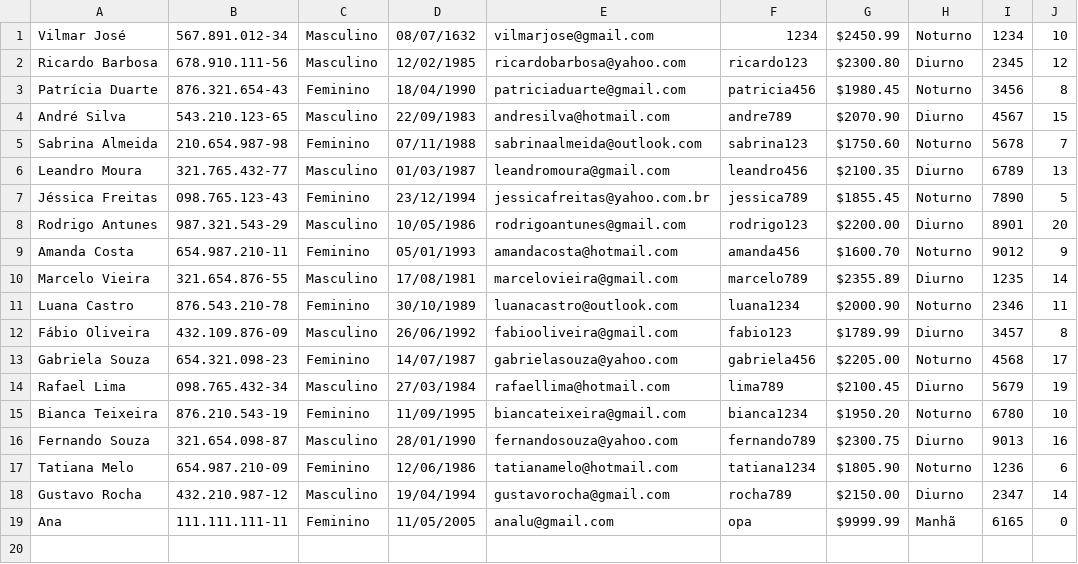
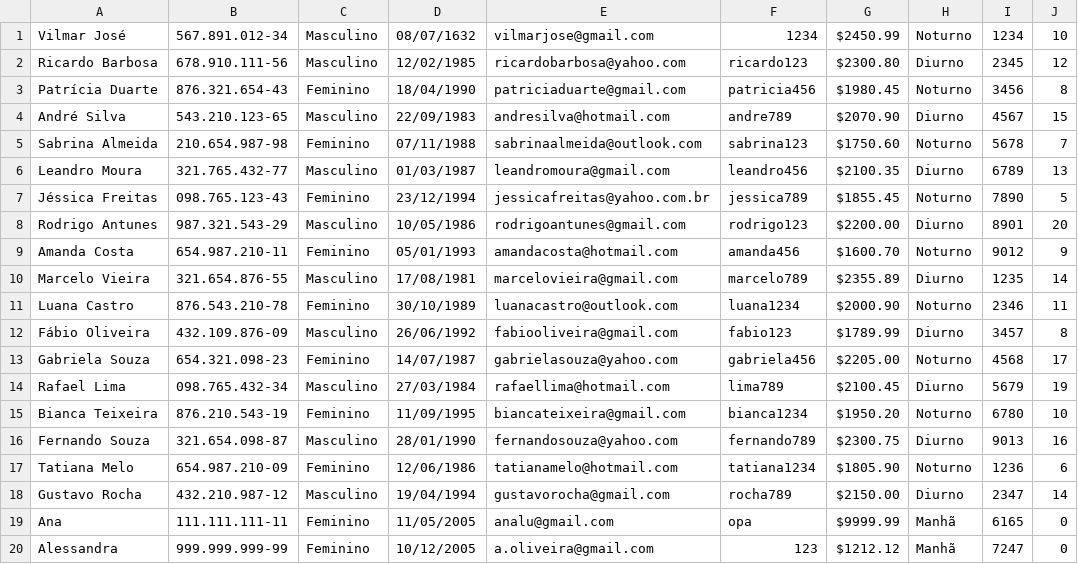
Before and after one commit to ogjoaoc/tp1-final-project, a CSV file: LabProject/src/database/dadosAtendente.csv, drawn as a sheet.

```diff
--- a/LabProject/src/database/dadosAtendente.csv
+++ b/LabProject/src/database/dadosAtendente.csv
@@ -19 +19,2 @@ Gustavo Rocha,432.210.987-12,Masculino,19/04/1994,gustavorocha@gmail.com,rocha78
 Ana,111.111.111-11,Feminino,11/05/2005,analu@gmail.com,opa,$9999.99,Manhã,6165,0,
+Alessandra,999.999.999-99,Feminino,10/12/2005,a.oliveira@gmail.com,123,$1212.12,Manhã,7247,0
```
Also changed, not shown: LabProject/src/database/dadosAgendamento.csv, LabProject/src/database/dadosEnfermeiro.csv, 9 other files.
